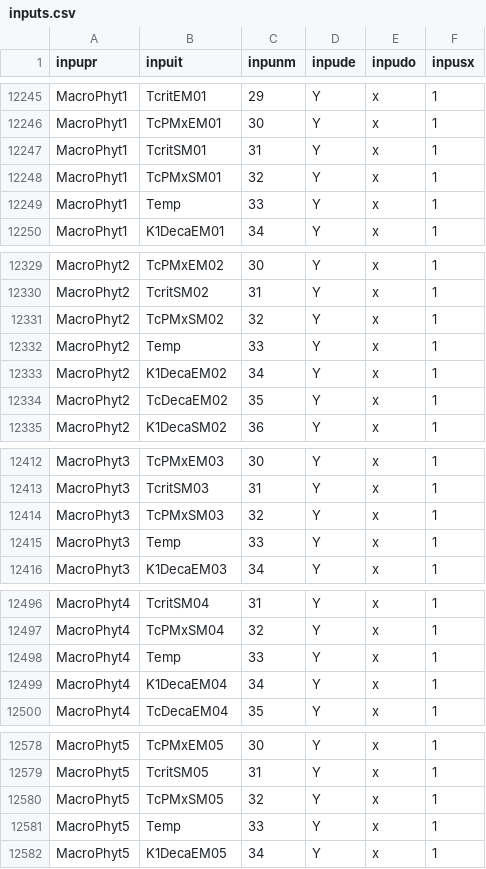
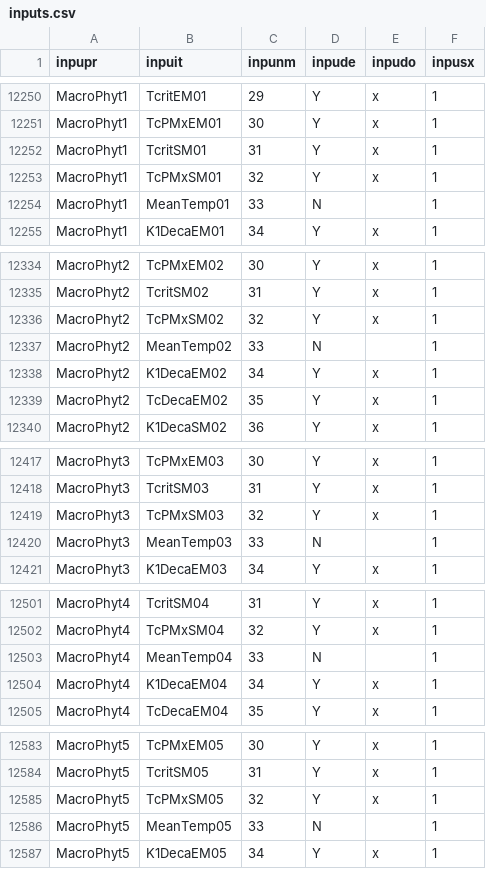
Before and after one commit to eawag-surface-waters-research/Delft3D, a CSV file: src/engines_gpl/waq/packages/waq_kernel/src/waq_tables/inputs.csv, drawn as a sheet; only a part is shown, gaps mark what is left out; the diff covers the shown part only.

```diff
--- a/src/engines_gpl/waq/packages/waq_kernel/src/waq_tables/inputs.csv
+++ b/src/engines_gpl/waq/packages/waq_kernel/src/waq_tables/inputs.csv
@@ -12248,3 +12253,3 @@ inpupr,inpuit,inpunm,inpude,inpudo,inpusx
 "MacroPhyt1","TcPMxSM01 ",  32,"Y","x",1
-"MacroPhyt1","Temp      ",  33,"Y","x",1
+"MacroPhyt1","MeanTemp01",  33,"N"," ",1
 "MacroPhyt1","K1DecaEM01",  34,"Y","x",1
@@ -12331,3 +12336,3 @@ inpupr,inpuit,inpunm,inpude,inpudo,inpusx
 "MacroPhyt2","TcPMxSM02 ",  32,"Y","x",1
-"MacroPhyt2","Temp      ",  33,"Y","x",1
+"MacroPhyt2","MeanTemp02",  33,"N"," ",1
 "MacroPhyt2","K1DecaEM02",  34,"Y","x",1
@@ -12414,3 +12419,3 @@ inpupr,inpuit,inpunm,inpude,inpudo,inpusx
 "MacroPhyt3","TcPMxSM03 ",  32,"Y","x",1
-"MacroPhyt3","Temp      ",  33,"Y","x",1
+"MacroPhyt3","MeanTemp03",  33,"N"," ",1
 "MacroPhyt3","K1DecaEM03",  34,"Y","x",1
@@ -12497,3 +12502,3 @@ inpupr,inpuit,inpunm,inpude,inpudo,inpusx
 "MacroPhyt4","TcPMxSM04 ",  32,"Y","x",1
-"MacroPhyt4","Temp      ",  33,"Y","x",1
+"MacroPhyt4","MeanTemp04",  33,"N"," ",1
 "MacroPhyt4","K1DecaEM04",  34,"Y","x",1
@@ -12580,3 +12585,3 @@ inpupr,inpuit,inpunm,inpude,inpudo,inpusx
 "MacroPhyt5","TcPMxSM05 ",  32,"Y","x",1
-"MacroPhyt5","Temp      ",  33,"Y","x",1
+"MacroPhyt5","MeanTemp05",  33,"N"," ",1
 "MacroPhyt5","K1DecaEM05",  34,"Y","x",1
```
Also changed, not shown: 5 added rows elsewhere in this file, src/engines_gpl/waq/packages/waq_kernel/src/waq_tables/outputs.csv, 6 other files.
